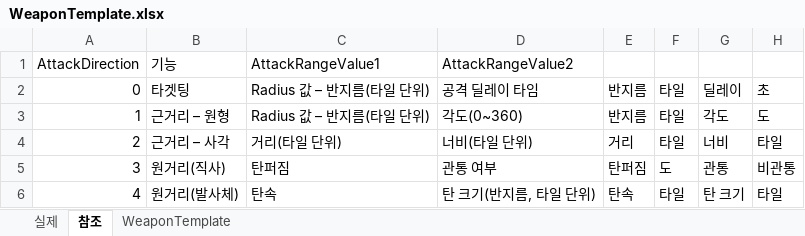
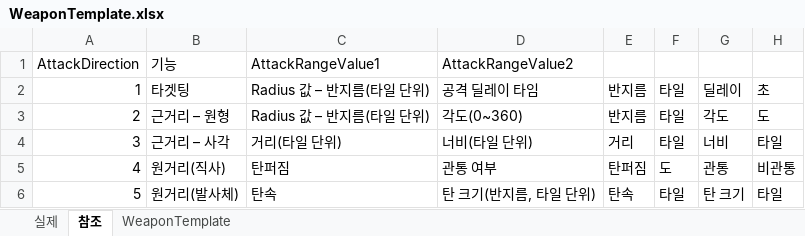
Before and after one commit to Yupdown/Project-GA, an Excel workbook: Assets/Isometric/Templates/WeaponTemplate.xlsx, sheet 참조, drawn as a sheet; values as stored, in another font and other column widths than the file's, no borders; the diff names each change by its address in the sheet, - before the commit and + after, or states it on an @@ line.

```diff
--- a/Assets/Isometric/Templates/WeaponTemplate.xlsx (sheet 참조)
+++ b/Assets/Isometric/Templates/WeaponTemplate.xlsx (sheet 참조)
-A2: 0
+A2: 1
-A3: 1
+A3: 2
-A4: 2
+A4: 3
-A5: 3
+A5: 4
-A6: 4
+A6: 5
```
Also changed, not shown: sheet WeaponTemplate, sheet 실제, Assets/NonAssets/WeaponTemplate.xlsx, 25 other files.
